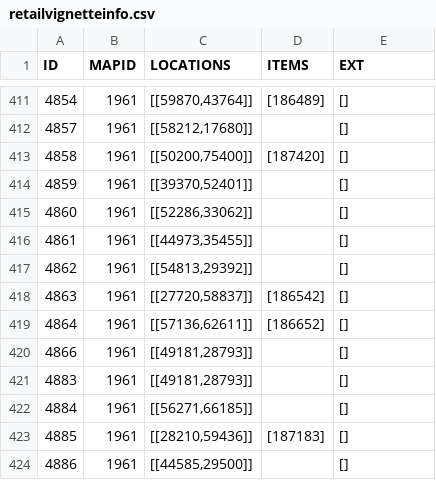
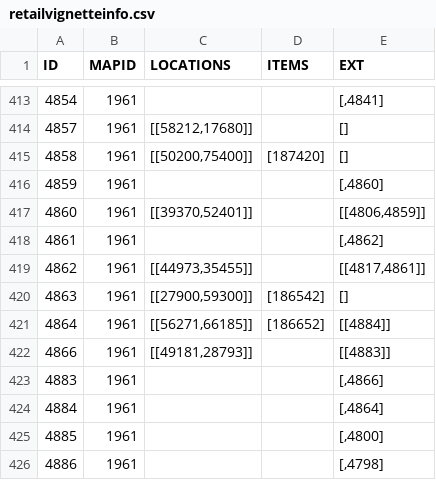
Before and after one commit to TomCats/TomCats-WoW-AddOns, a CSV file: data/retailvignetteinfo.csv, drawn as a sheet; only a part is shown, gaps mark what is left out; the diff covers the shown part only.

```diff
--- a/data/retailvignetteinfo.csv
+++ b/data/retailvignetteinfo.csv
@@ -411,14 +413,14 @@ ID,MAPID,LOCATIONS,ITEMS,EXT
-4854,1961,"[[59870,43764]]",[186489],[]
+4854,1961,,,"[,4841]"
 4857,1961,"[[58212,17680]]",,[]
 4858,1961,"[[50200,75400]]",[187420],[]
-4859,1961,"[[39370,52401]]",,[]
-4860,1961,"[[52286,33062]]",,[]
-4861,1961,"[[44973,35455]]",,[]
-4862,1961,"[[54813,29392]]",,[]
-4863,1961,"[[27720,58837]]",[186542],[]
-4864,1961,"[[57136,62611]]",[186652],[]
-4866,1961,"[[49181,28793]]",,[]
-4883,1961,"[[49181,28793]]",,[]
-4884,1961,"[[56271,66185]]",,[]
-4885,1961,"[[28210,59436]]",[187183],[]
-4886,1961,"[[44585,29500]]",,[]
+4859,1961,,,"[,4860]"
+4860,1961,"[[39370,52401]]",,"[[4806,4859]]"
+4861,1961,,,"[,4862]"
+4862,1961,"[[44973,35455]]",,"[[4817,4861]]"
+4863,1961,"[[27900,59300]]",[186542],[]
+4864,1961,"[[56271,66185]]",[186652],[[4884]]
+4866,1961,"[[49181,28793]]",,[[4883]]
+4883,1961,,,"[,4866]"
+4884,1961,,,"[,4864]"
+4885,1961,,,"[,4800]"
+4886,1961,,,"[,4798]"
```
Also changed, not shown: 2 added rows and 32 edited cells elsewhere in this file, data/retailvignettezones.csv, 9 other files.
